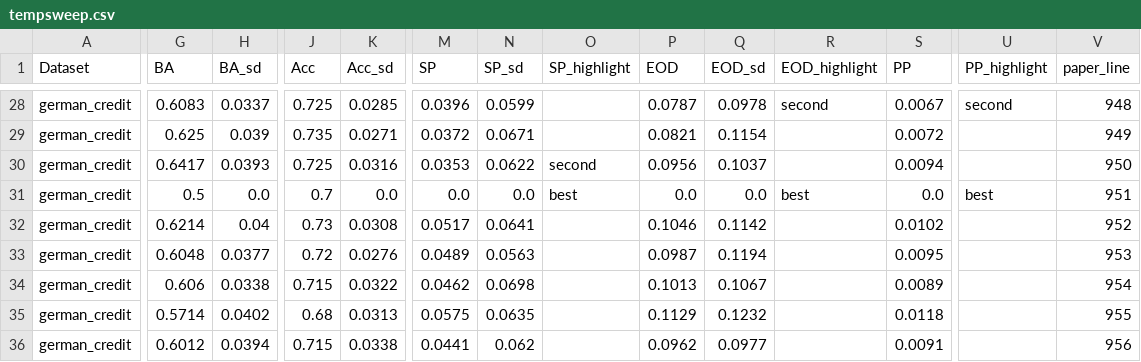
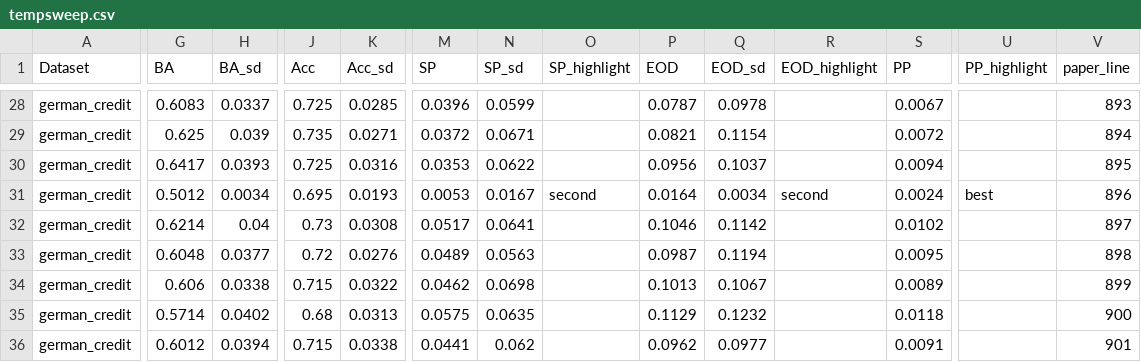
Before and after one commit to chucunhong/vayne, a CSV file: results/paper/tempsweep.csv, drawn as a sheet; only a part is shown, gaps mark what is left out; the diff covers the shown part only; the diff names each change by its address in the sheet, - before the commit and + after, or states it on an @@ line.

```diff
--- a/results/paper/tempsweep.csv
+++ b/results/paper/tempsweep.csv
-R28 (EOD_highlight): second
+R28 (EOD_highlight): (empty)
-U28 (PP_highlight): second
+U28 (PP_highlight): (empty)
-V28 (paper_line): 948
+V28 (paper_line): 893
-V29 (paper_line): 949
+V29 (paper_line): 894
-O30 (SP_highlight): second
+O30 (SP_highlight): (empty)
-V30 (paper_line): 950
+V30 (paper_line): 895
-G31 (BA): 0.5
+G31 (BA): 0.5012
-H31 (BA_sd): 0.0
+H31 (BA_sd): 0.0034
-J31 (Acc): 0.7
+J31 (Acc): 0.695
-K31 (Acc_sd): 0.0
+K31 (Acc_sd): 0.0193
-M31 (SP): 0.0
+M31 (SP): 0.0053
-N31 (SP_sd): 0.0
+N31 (SP_sd): 0.0167
-O31 (SP_highlight): best
+O31 (SP_highlight): second
-P31 (EOD): 0.0
+P31 (EOD): 0.0164
-Q31 (EOD_sd): 0.0
+Q31 (EOD_sd): 0.0034
-R31 (EOD_highlight): best
+R31 (EOD_highlight): second
-S31 (PP): 0.0
+S31 (PP): 0.0024
-V31 (paper_line): 951
+V31 (paper_line): 896
-V32 (paper_line): 952
+V32 (paper_line): 897
-V33 (paper_line): 953
+V33 (paper_line): 898
-V34 (paper_line): 954
+V34 (paper_line): 899
-V35 (paper_line): 955
+V35 (paper_line): 900
-V36 (paper_line): 956
+V36 (paper_line): 901
```
Also changed, not shown: 43 edited cells elsewhere in this file, results/paper/benchmark_credit_approval.csv, results/paper/benchmark_credit_card.csv, 45 other files.
